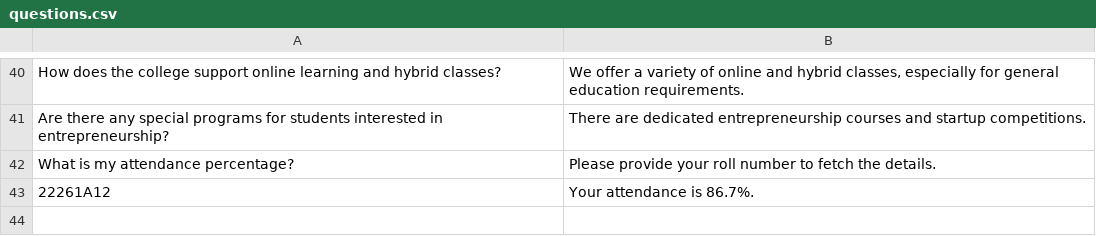
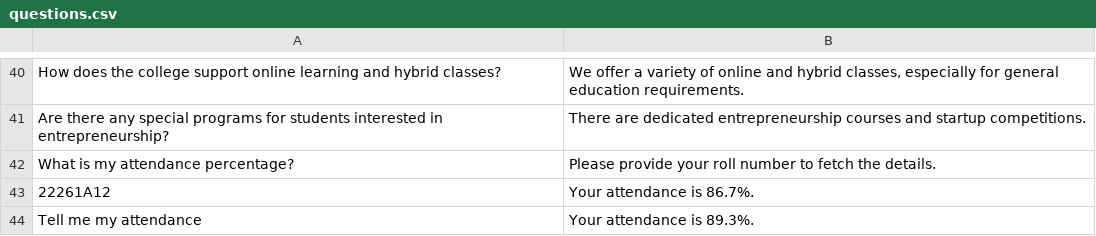
Before and after one commit to Agasthya1210/Chatbot, a CSV file: questions.csv, drawn as a sheet; only a part is shown, gaps mark what is left out.

Commit message:
Update questions.csv

```diff
--- a/questions.csv
+++ b/questions.csv
@@ -43 +43,2 @@ What is my attendance percentage?,Please provide your roll number to fetch the d
 22261A12,Your attendance is 86.7%.
+Tell me my attendance , Your attendance is 89.3%.
```
